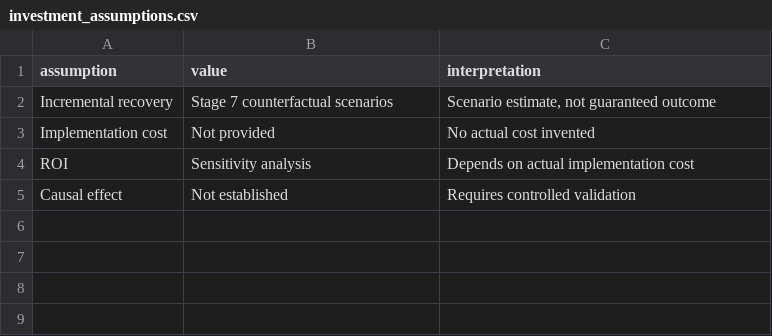
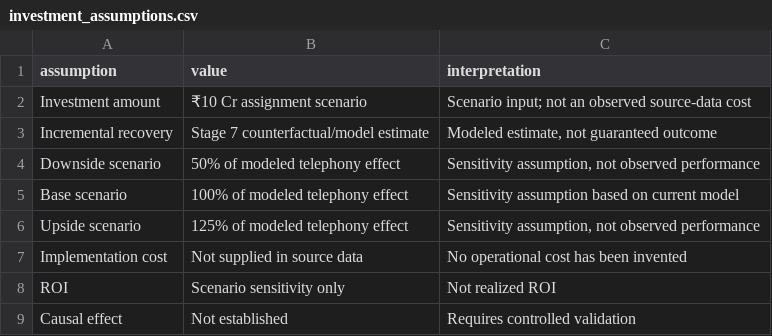
Before and after one commit to VarshithaDarmini/Credresolve-Collections-Recovery-Analytics, a CSV file: outputs/tables/investment_assumptions.csv, drawn as a sheet.

```diff
--- a/outputs/tables/investment_assumptions.csv
+++ b/outputs/tables/investment_assumptions.csv
@@ -1,5 +1,9 @@
 assumption,value,interpretation
-Incremental recovery,Stage 7 counterfactual scenarios,"Scenario estimate, not guaranteed outcome"
-Implementation cost,Not provided,No actual cost invented
-ROI,Sensitivity analysis,Depends on actual implementation cost
+Investment amount,₹10 Cr assignment scenario,Scenario input; not an observed source-data cost
+Incremental recovery,Stage 7 counterfactual/model estimate,"Modeled estimate, not guaranteed outcome"
+Downside scenario,50% of modeled telephony effect,"Sensitivity assumption, not observed performance"
+Base scenario,100% of modeled telephony effect,Sensitivity assumption based on current model
+Upside scenario,125% of modeled telephony effect,"Sensitivity assumption, not observed performance"
+Implementation cost,Not supplied in source data,No operational cost has been invented
+ROI,Scenario sensitivity only,Not realized ROI
 Causal effect,Not established,Requires controlled validation
```
Also changed, not shown: outputs/tables/investment_case_summary.csv, outputs/tables/investment_roi_sensitivity.csv, 8 other files.
